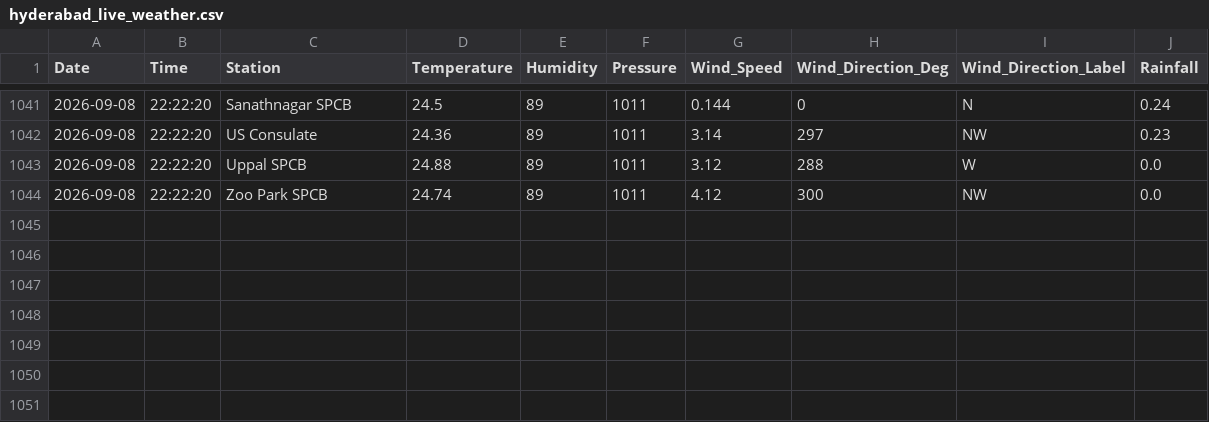
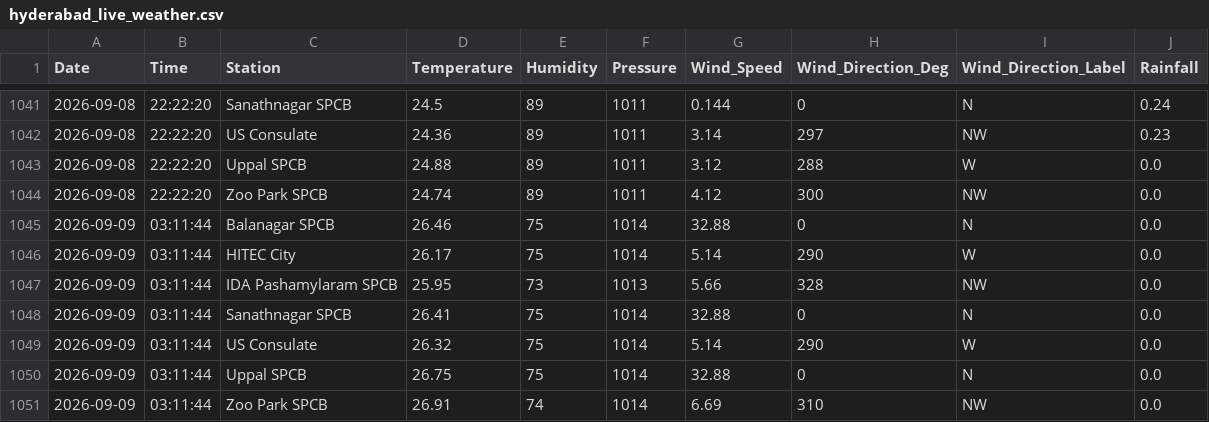
Before and after one commit to Rohan0639/aqi-prediction-ml, a CSV file: api/data/hyderabad_live_weather.csv, drawn as a sheet; only a part is shown, gaps mark what is left out; the diff names each change by its address in the sheet, - before the commit and + after, or states it on an @@ line.

```diff
--- a/api/data/hyderabad_live_weather.csv
+++ b/api/data/hyderabad_live_weather.csv
+row 1045: 2026-09-09 | 03:11:44 | Balanagar SPCB | 26.46 | 75 | 1014 | 32.88 | 0 | N | 0.0
+row 1046: 2026-09-09 | 03:11:44 | HITEC City | 26.17 | 75 | 1014 | 5.14 | 290 | W | 0.0
+row 1047: 2026-09-09 | 03:11:44 | IDA Pashamylaram SPCB | 25.95 | 73 | 1013 | 5.66 | 328 | NW | 0.0
+row 1048: 2026-09-09 | 03:11:44 | Sanathnagar SPCB | 26.41 | 75 | 1014 | 32.88 | 0 | N | 0.0
+row 1049: 2026-09-09 | 03:11:44 | US Consulate | 26.32 | 75 | 1014 | 5.14 | 290 | W | 0.0
+row 1050: 2026-09-09 | 03:11:44 | Uppal SPCB | 26.75 | 75 | 1014 | 32.88 | 0 | N | 0.0
+row 1051: 2026-09-09 | 03:11:44 | Zoo Park SPCB | 26.91 | 74 | 1014 | 6.69 | 310 | NW | 0.0
```
Also changed, not shown: api/data/live_aqi_dataset.csv.
